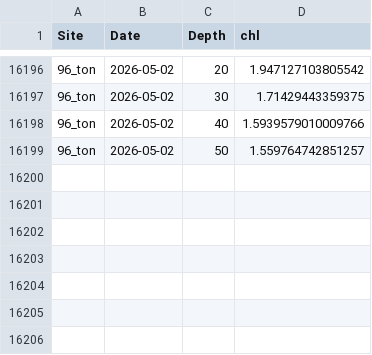
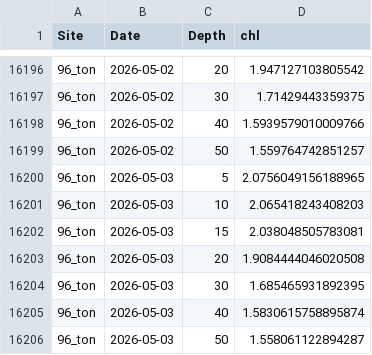
Before and after one commit to sharkbot952/temp_test, a CSV file: data/cmem/chl/chl_96_ton.csv, drawn as a sheet; only a part is shown, gaps mark what is left out.

```diff
--- a/data/cmem/chl/chl_96_ton.csv
+++ b/data/cmem/chl/chl_96_ton.csv
@@ -16199 +16199,8 @@
 96_ton,2026-05-02,50,1.559764742851257
+96_ton,2026-05-03,5,2.0756049156188965
+96_ton,2026-05-03,10,2.065418243408203
+96_ton,2026-05-03,15,2.038048505783081
+96_ton,2026-05-03,20,1.9084444046020508
+96_ton,2026-05-03,30,1.685465931892395
+96_ton,2026-05-03,40,1.5830615758895874
+96_ton,2026-05-03,50,1.558061122894287
```
Also changed, not shown: data/cmem/chl/chl_3_reb.csv, data/cmem/chl/chl_4_ris.csv, 9 other files.
